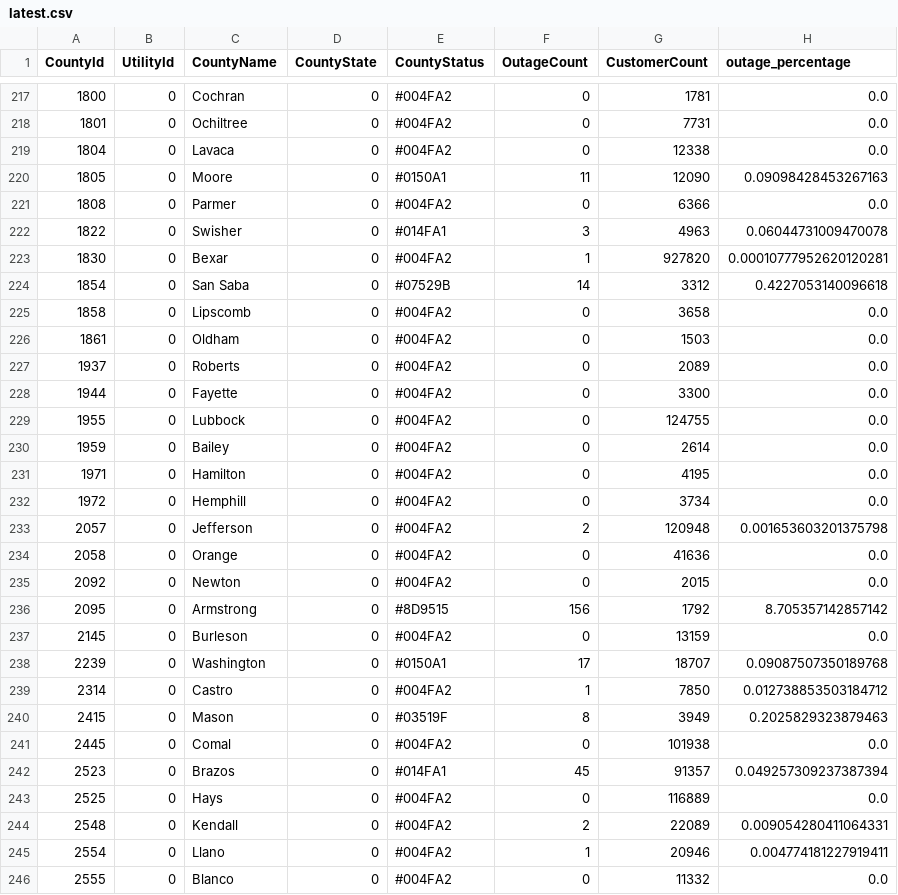
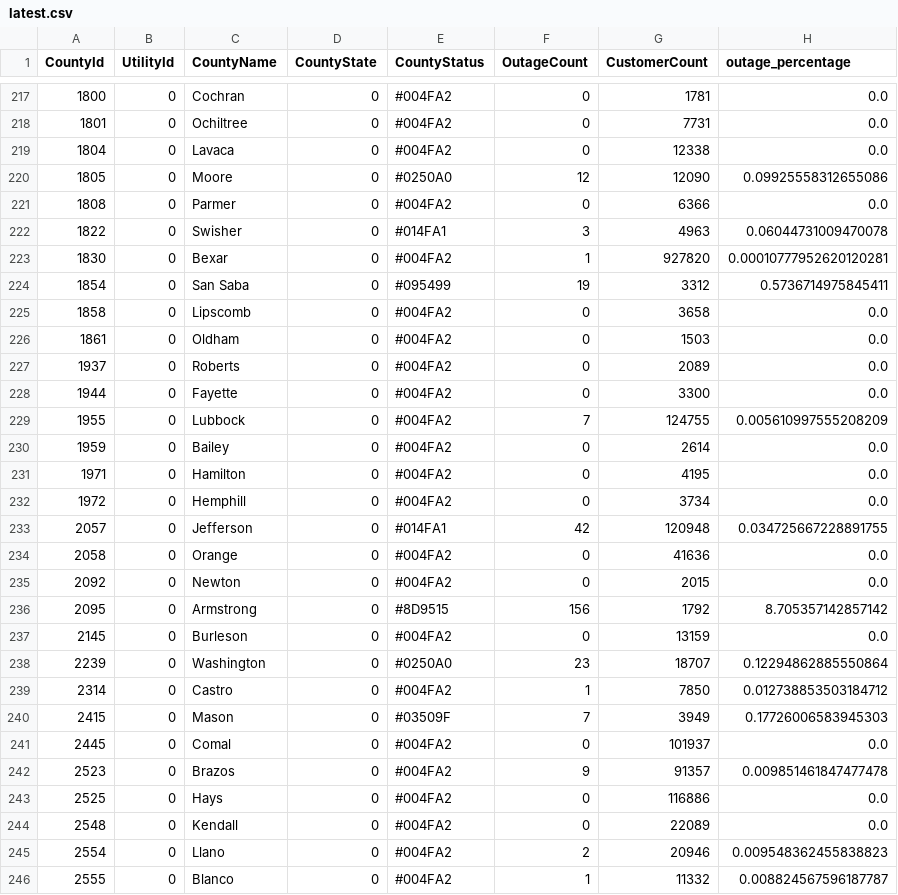
Before and after one commit to DallasMorningNews/20250304_severe-weather, a CSV file: data/latest.csv, drawn as a sheet; only a part is shown, gaps mark what is left out; the diff covers the shown part only.

```diff
--- a/data/latest.csv
+++ b/data/latest.csv
@@ -219,3 +219,3 @@ CountyId,UtilityId,CountyName,CountyState,CountyStatus,OutageCount,CustomerCount
 1804,0,Lavaca,0,#004FA2,0,12338,0.0
-1805,0,Moore,0,#0150A1,11,12090,0.09098428453267163
+1805,0,Moore,0,#0250A0,12,12090,0.09925558312655086
 1808,0,Parmer,0,#004FA2,0,6366,0.0
@@ -223,3 +223,3 @@ CountyId,UtilityId,CountyName,CountyState,CountyStatus,OutageCount,CustomerCount
 1830,0,Bexar,0,#004FA2,1,927820,0.00010777952620120281
-1854,0,San Saba,0,#07529B,14,3312,0.4227053140096618
+1854,0,San Saba,0,#095499,19,3312,0.5736714975845411
 1858,0,Lipscomb,0,#004FA2,0,3658,0.0
@@ -228,3 +228,3 @@ CountyId,UtilityId,CountyName,CountyState,CountyStatus,OutageCount,CustomerCount
 1944,0,Fayette,0,#004FA2,0,3300,0.0
-1955,0,Lubbock,0,#004FA2,0,124755,0.0
+1955,0,Lubbock,0,#004FA2,7,124755,0.005610997555208209
 1959,0,Bailey,0,#004FA2,0,2614,0.0
@@ -232,3 +232,3 @@ CountyId,UtilityId,CountyName,CountyState,CountyStatus,OutageCount,CustomerCount
 1972,0,Hemphill,0,#004FA2,0,3734,0.0
-2057,0,Jefferson,0,#004FA2,2,120948,0.001653603201375798
+2057,0,Jefferson,0,#014FA1,42,120948,0.034725667228891755
 2058,0,Orange,0,#004FA2,0,41636,0.0
@@ -237,10 +237,10 @@ CountyId,UtilityId,CountyName,CountyState,CountyStatus,OutageCount,CustomerCount
 2145,0,Burleson,0,#004FA2,0,13159,0.0
-2239,0,Washington,0,#0150A1,17,18707,0.09087507350189768
+2239,0,Washington,0,#0250A0,23,18707,0.12294862885550864
 2314,0,Castro,0,#004FA2,1,7850,0.012738853503184712
-2415,0,Mason,0,#03519F,8,3949,0.2025829323879463
-2445,0,Comal,0,#004FA2,0,101938,0.0
-2523,0,Brazos,0,#014FA1,45,91357,0.049257309237387394
-2525,0,Hays,0,#004FA2,0,116889,0.0
-2548,0,Kendall,0,#004FA2,2,22089,0.009054280411064331
-2554,0,Llano,0,#004FA2,1,20946,0.004774181227919411
-2555,0,Blanco,0,#004FA2,0,11332,0.0
+2415,0,Mason,0,#03509F,7,3949,0.17726006583945303
+2445,0,Comal,0,#004FA2,0,101937,0.0
+2523,0,Brazos,0,#004FA2,9,91357,0.009851461847477478
+2525,0,Hays,0,#004FA2,0,116886,0.0
+2548,0,Kendall,0,#004FA2,0,22089,0.0
+2554,0,Llano,0,#004FA2,2,20946,0.009548362455838823
+2555,0,Blanco,0,#004FA2,1,11332,0.008824567596187787
```
Also changed, not shown: 161 edited cells elsewhere in this file.
